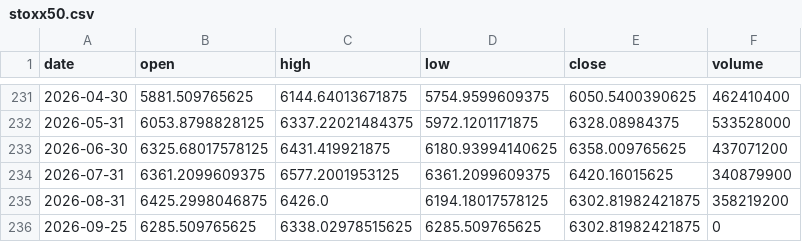
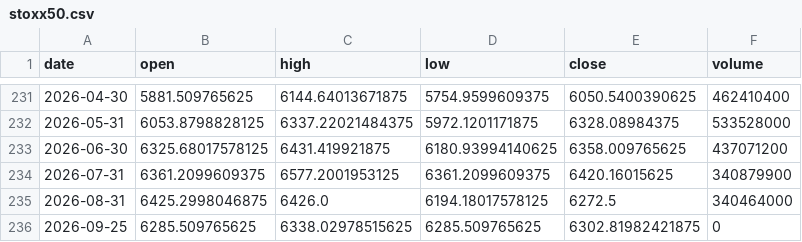
Before and after one commit to Revach123/INDICES, a CSV file: data/prices/stoxx50.csv, drawn as a sheet; only a part is shown, gaps mark what is left out.

```diff
--- a/data/prices/stoxx50.csv
+++ b/data/prices/stoxx50.csv
@@ -234,3 +234,3 @@ date,open,high,low,close,volume
 2026-07-31,6361.2099609375,6577.2001953125,6361.2099609375,6420.16015625,340879900
-2026-08-31,6425.2998046875,6426.0,6194.18017578125,6302.81982421875,358219200
+2026-08-31,6425.2998046875,6426.0,6194.18017578125,6272.5,340464000
 2026-09-25,6285.509765625,6338.02978515625,6285.509765625,6302.81982421875,0
```
Also changed, not shown: data/prices/ftse100.csv, data/prices/gold.csv, 37 other files.
